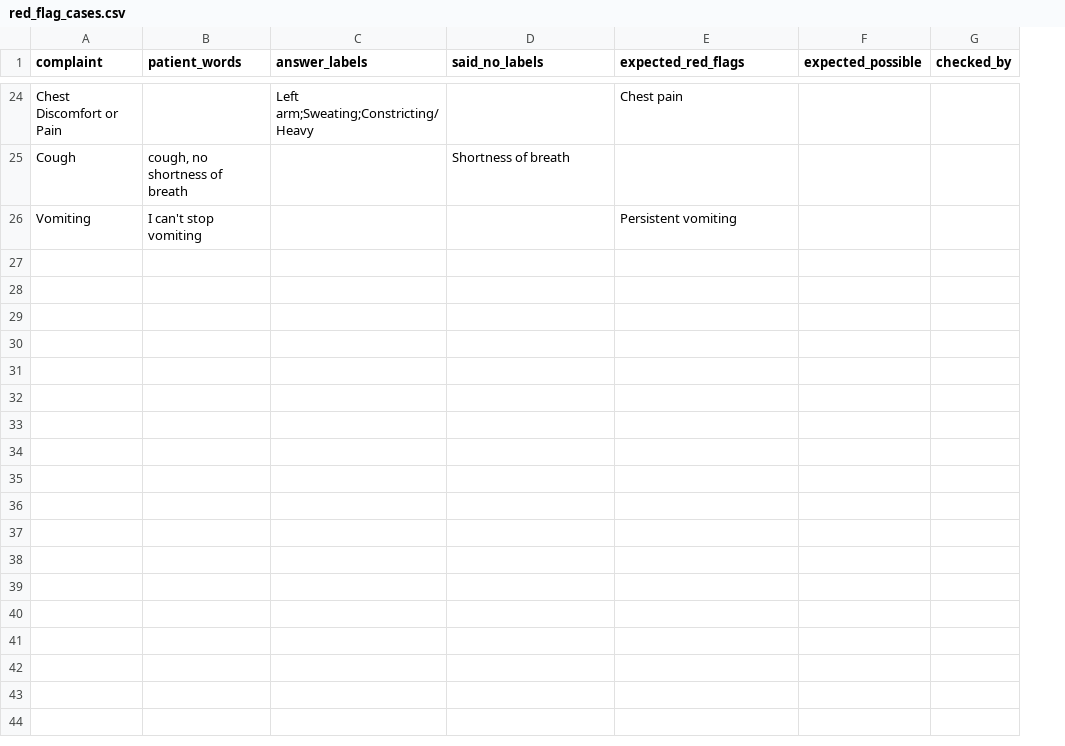
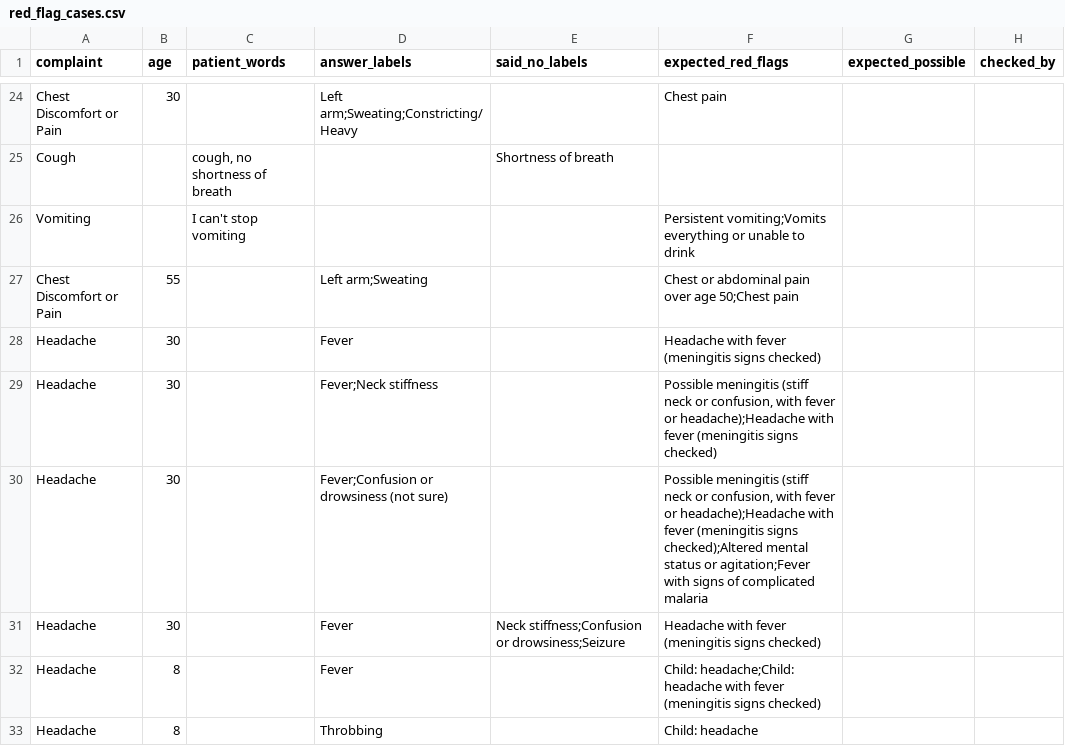
Before and after one commit to JK5598/AIML_Intelehealth_offline-histoy-taking, a CSV file: red_flag_cases.csv, drawn as a sheet; only a part is shown, gaps mark what is left out; addresses are those after the commit; the diff covers the shown part only; the diff names each change by its address in the sheet, - before the commit and + after, or states it on an @@ line.

```diff
--- a/red_flag_cases.csv
+++ b/red_flag_cases.csv
+column B (age), row 24: 30
-F26 (expected_red_flags): Persistent vomiting
+F26 (expected_red_flags): Persistent vomiting;Vomits everything or unable to drink
+row 27: Chest Discomfort or Pain | 55 |  | Left arm;Sweating |  | Chest or abdominal pain over age 50;Chest pain
+row 28: Headache | 30 |  | Fever |  | Headache with fever (meningitis signs checked)
+row 29: Headache | 30 |  | Fever;Neck stiffness |  | Possible meningitis (stiff neck or confusion, with fever or headache);Headache with fever (meningitis signs checked)
+row 30: Headache | 30 |  | Fever;Confusion or drowsiness (not sure) |  | Possible meningitis (stiff neck or confusion, with fever or headache);Headache with fever (meningitis signs checked);Altered mental status or agitation;Fever with signs of complicated malaria
+row 31: Headache | 30 |  | Fever | Neck stiffness;Confusion or drowsiness;Seizure | Headache with fever (meningitis signs checked)
+row 32: Headache | 8 |  | Fever |  | Child: headache;Child: headache with fever (meningitis signs checked)
+row 33: Headache | 8 |  | Throbbing |  | Child: headache
```
Also changed, not shown: 8 added rows and 4 edited cells elsewhere in this file, 4 other files.
